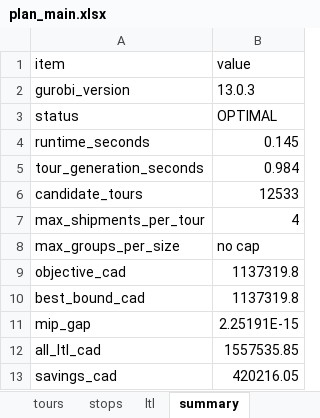
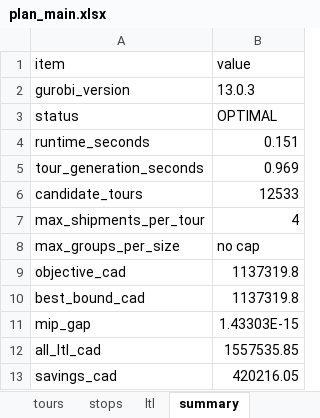
Before and after one commit to VassiliProko/mgsc404-project, an Excel workbook: output/plan_main.xlsx, sheet summary, drawn as a sheet; only a part is shown; values as stored, in another font and other column widths than the file's, no borders; the diff names each change by its address in the sheet, - before the commit and + after, or states it on an @@ line.

```diff
--- a/output/plan_main.xlsx (sheet summary)
+++ b/output/plan_main.xlsx (sheet summary)
-B4 (value): 0.145
+B4 (value): 0.151
-B5 (value): 0.984
+B5 (value): 0.969
-B11 (value): 2.25191E-15
+B11 (value): 1.43303E-15
```
Also changed, not shown: sheet stops, sheet tours, 24 other files.
